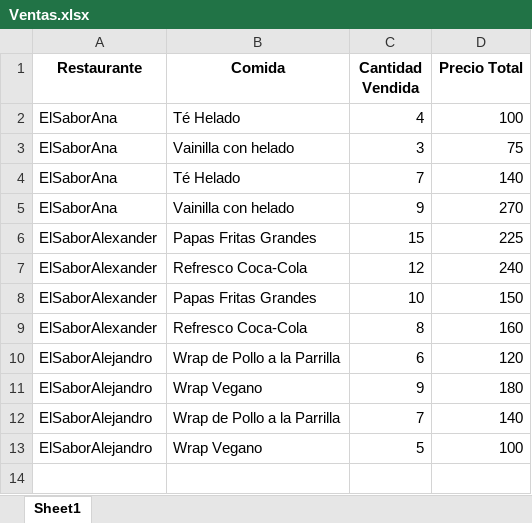
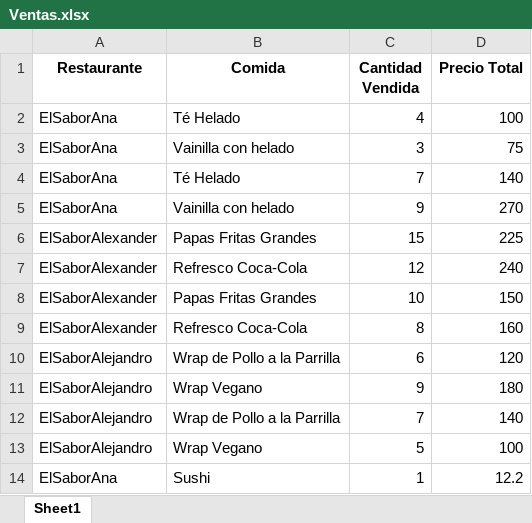
Before and after one commit to pjosed/EDD2, an Excel workbook: Files/Ventas.xlsx, sheet Sheet1, drawn as a sheet; values as stored, in another font and other column widths than the file's, no borders; table styles not drawn; the diff names each change by its address in the sheet, - before the commit and + after, or states it on an @@ line.

```diff
--- a/Files/Ventas.xlsx (sheet Sheet1)
+++ b/Files/Ventas.xlsx (sheet Sheet1)
+row 14: ElSaborAna | Sushi | 1 | 12.2
```
Also changed, not shown: Files/ElSaborAlejandro.xlsx, Files/ElSaborAlexander.xlsx, 5 other files.
